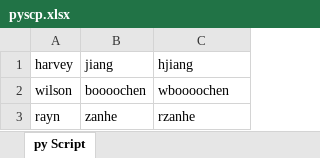
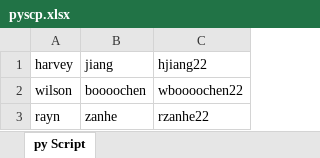
Before and after one commit to harveyj123/concatNamesExel, an Excel workbook: pyscp.xlsx, sheet py Script, drawn as a sheet; values as stored, in another font and other column widths than the file's, no borders; the diff names each change by its address in the sheet, - before the commit and + after, or states it on an @@ line.

```diff
--- a/pyscp.xlsx (sheet py Script)
+++ b/pyscp.xlsx (sheet py Script)
-C1: hjiang
+C1: hjiang22
-C2: wboooochen
+C2: wboooochen22
-C3: rzanhe
+C3: rzanhe22
```
Also changed, not shown: 1 other file.
